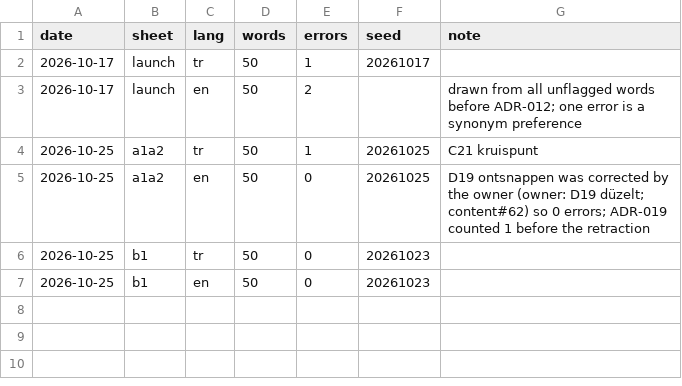
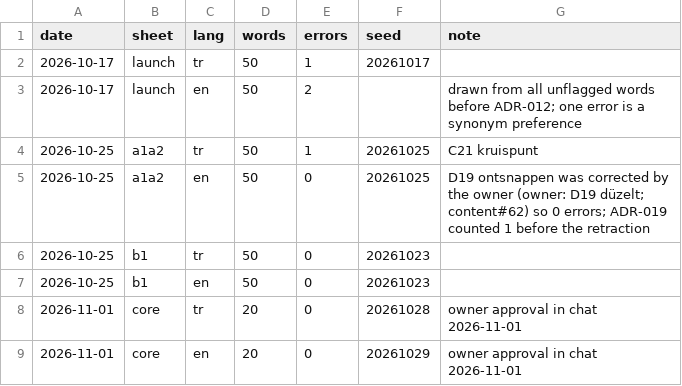
Before and after one commit to bltbllky/linguagrid-content, a CSV file: review/spot-check-tally.csv, drawn as a sheet; the diff names each change by its address in the sheet, - before the commit and + after, or states it on an @@ line.

```diff
--- a/review/spot-check-tally.csv
+++ b/review/spot-check-tally.csv
+row 8: 2026-11-01 | core | tr | 20 | 0 | 20261028 | owner approval in chat 2026-11-01
+row 9: 2026-11-01 | core | en | 20 | 0 | 20261029 | owner approval in chat 2026-11-01
```
Also changed, not shown: 1 other file.
